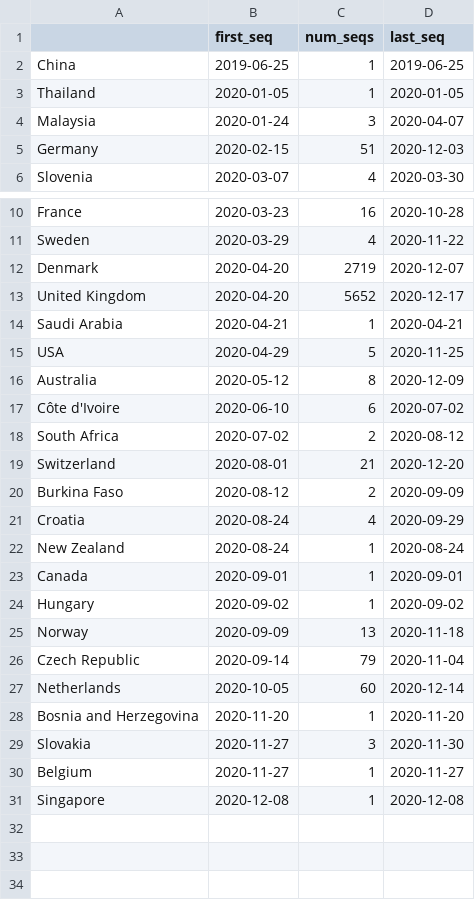
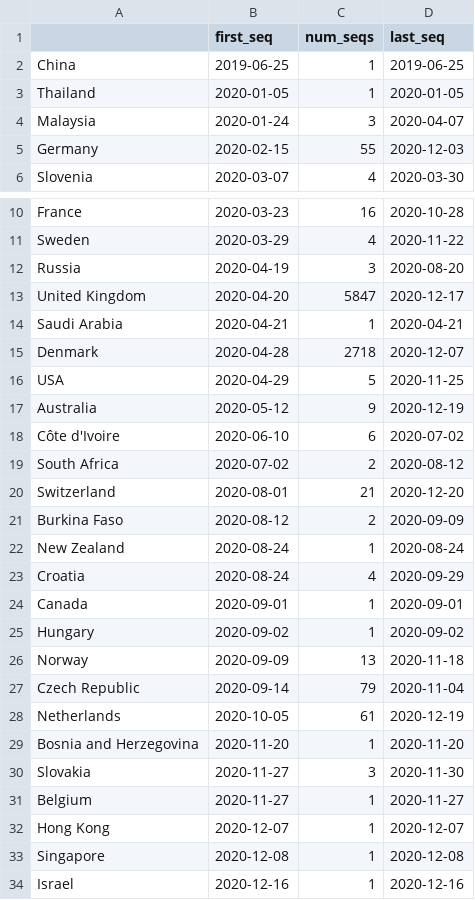
Before and after one commit to hodcroftlab/covariants, a TSV file: cluster_tables/S.H69-_table.tsv, drawn as a sheet; only a part is shown, gaps mark what is left out.

Commit message:
new data 25 dec

```diff
--- a/cluster_tables/S.H69-_table.tsv
+++ b/cluster_tables/S.H69-_table.tsv
@@ -4,3 +4,3 @@ Thailand	2020-01-05	1	2020-01-05
 Malaysia	2020-01-24	3	2020-04-07
-Germany	2020-02-15	51	2020-12-03
+Germany	2020-02-15	55	2020-12-03
 Slovenia	2020-03-07	4	2020-03-30
@@ -11,7 +11,8 @@ France	2020-03-23	16	2020-10-28
 Sweden	2020-03-29	4	2020-11-22
-Denmark	2020-04-20	2719	2020-12-07
-United Kingdom	2020-04-20	5652	2020-12-17
+Russia	2020-04-19	3	2020-08-20
+United Kingdom	2020-04-20	5847	2020-12-17
 Saudi Arabia	2020-04-21	1	2020-04-21
+Denmark	2020-04-28	2718	2020-12-07
 USA	2020-04-29	5	2020-11-25
-Australia	2020-05-12	8	2020-12-09
+Australia	2020-05-12	9	2020-12-19
 Côte d'Ivoire	2020-06-10	6	2020-07-02
@@ -20,4 +21,4 @@ Switzerland	2020-08-01	21	2020-12-20
 Burkina Faso	2020-08-12	2	2020-09-09
+New Zealand	2020-08-24	1	2020-08-24
 Croatia	2020-08-24	4	2020-09-29
-New Zealand	2020-08-24	1	2020-08-24
 Canada	2020-09-01	1	2020-09-01
@@ -26,3 +27,3 @@ Norway	2020-09-09	13	2020-11-18
 Czech Republic	2020-09-14	79	2020-11-04
-Netherlands	2020-10-05	60	2020-12-14
+Netherlands	2020-10-05	61	2020-12-19
 Bosnia and Herzegovina	2020-11-20	1	2020-11-20
@@ -30,2 +31,4 @@ Slovakia	2020-11-27	3	2020-11-30
 Belgium	2020-11-27	1	2020-11-27
+Hong Kong	2020-12-07	1	2020-12-07
 Singapore	2020-12-08	1	2020-12-08
+Israel	2020-12-16	1	2020-12-16
```
Also changed, not shown: cluster_tables/20A.EU1_table.tsv, cluster_tables/20A.EU2_table.tsv, 28 other files.
